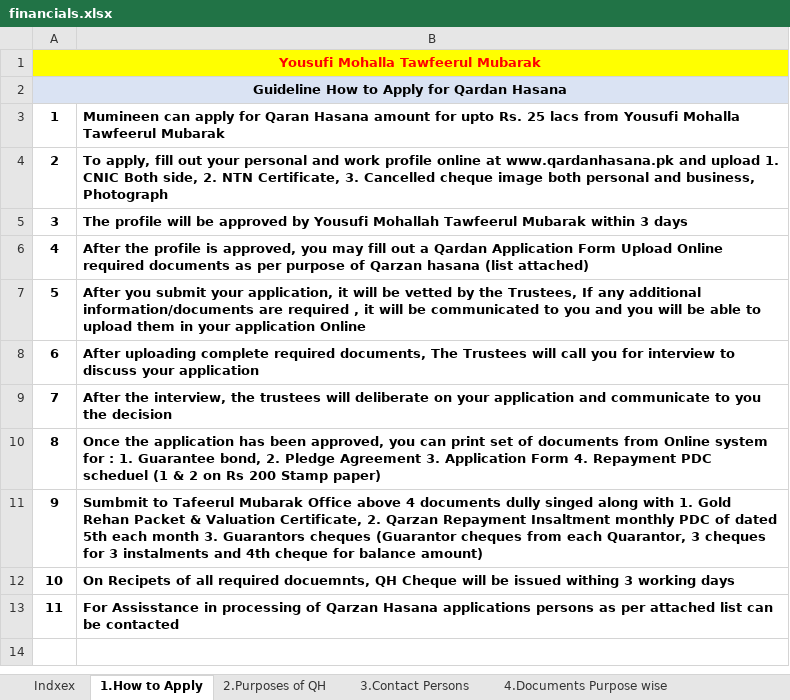
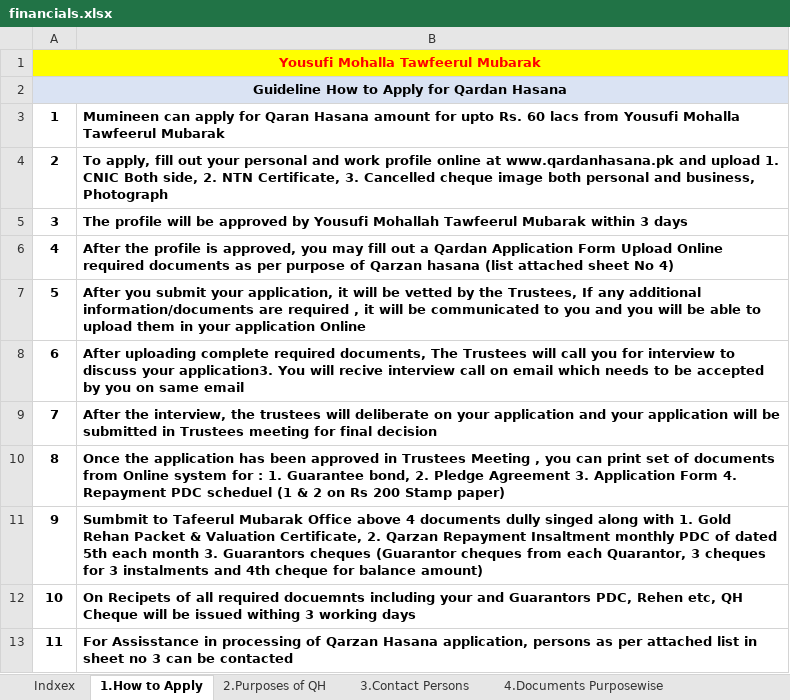
Before and after one commit to mohammed52/ymtm-docs, an Excel workbook: server/email/docs/financials.xlsx, sheet 1.How to Apply, drawn as a sheet; values as stored, in another font and other column widths than the file's, no borders; the diff names each change by its address in the sheet, - before the commit and + after, or states it on an @@ line.

```diff
--- a/server/email/docs/financials.xlsx (sheet 1.How to Apply)
+++ b/server/email/docs/financials.xlsx (sheet 1.How to Apply)
-sheet tab: 4.Documents Purpose wise
+sheet tab: 4.Documents Purposewise
-B3: …upto Rs. 25 lacs from…
+B3: …upto Rs. 60 lacs from…
-B6: …hasana (list attached)
+B6: …hasana (list attached sheet No 4)
-B8: …discuss your application
+B8: …discuss your application3. You will recive interview call on email which needs to be accepted by you on same email
-B9: …application and communicate to you the decision
+B9: …application and your application will be submitted in Trustees meeting for final decision
-B10: …has been approved, you can…
+B10: …has been approved in Trustees Meeting , you can…
-B12: …all required docuemnts, QH Cheque…
+B12: …all required docuemnts including your and Guarantors PDC, Rehen etc, QH Cheque…
-B13: …Qarzan Hasana applications persons as per attached list can be…
+B13: …Qarzan Hasana application, persons as per attached list in sheet no 3 can be…
```
Also changed, not shown: sheet 8.Personal Expenses, sheet 3.Contact Persons, sheet 7.Business Plan, sheet 5.QH Check List Master, sheet 4.Documents Purposewise, charts or pictures, 10 other files.
